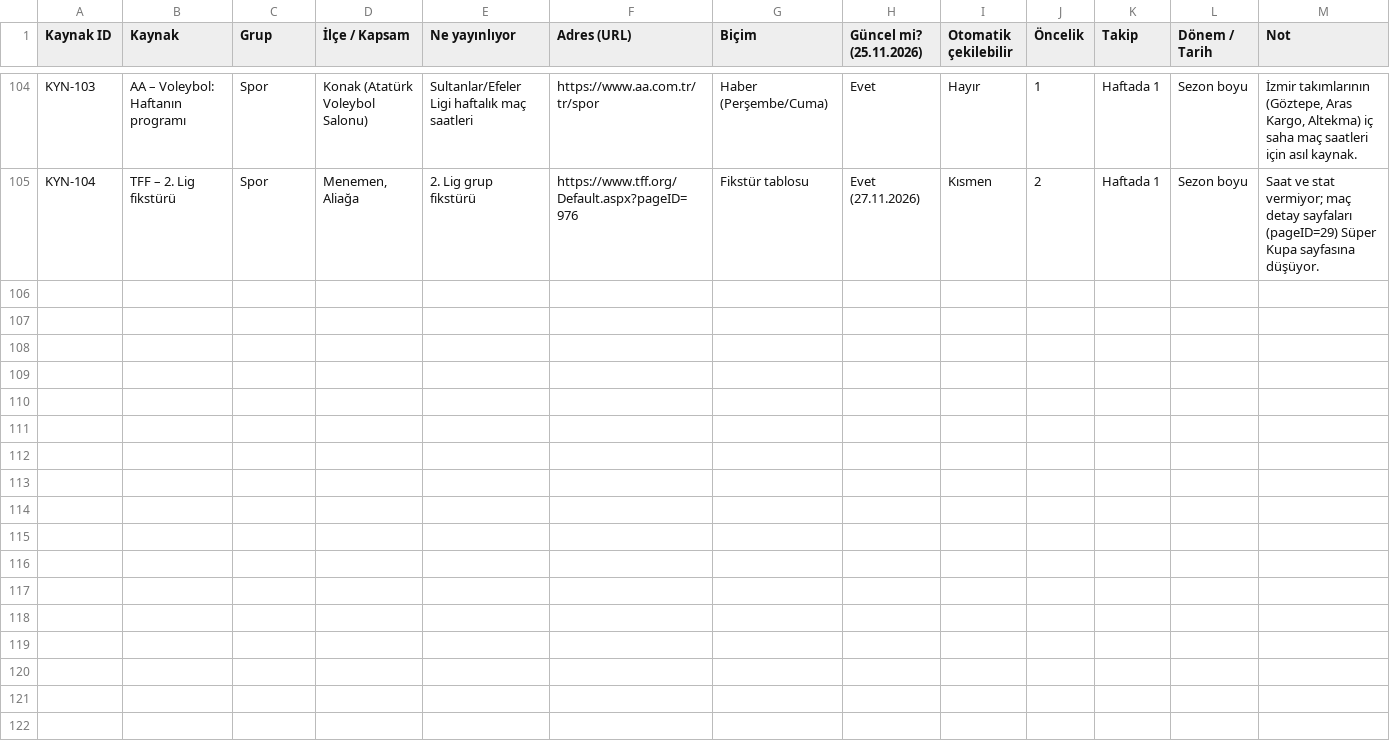
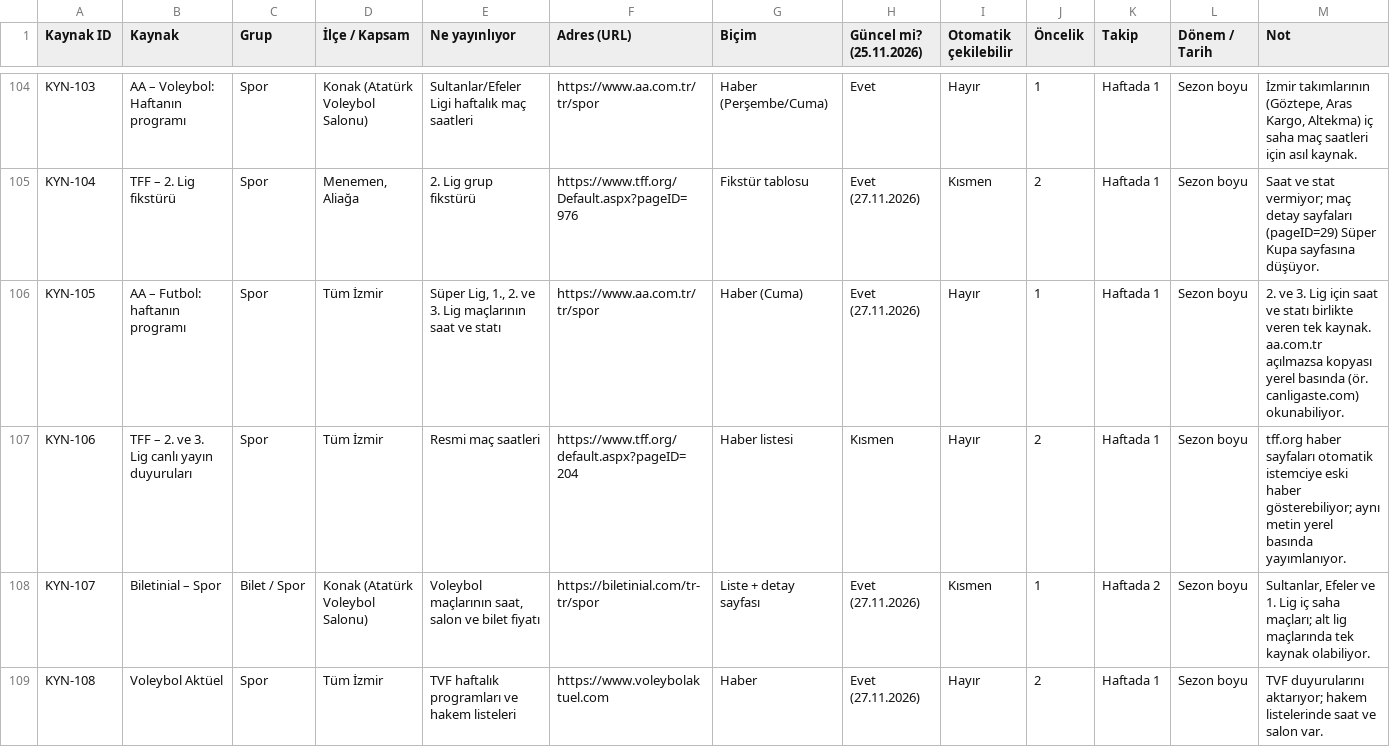
Before and after one commit to kemalozen71-urla/cumbus-veri, a CSV file: kaynaklar.csv, drawn as a sheet; only a part is shown, gaps mark what is left out.

```diff
--- a/kaynaklar.csv
+++ b/kaynaklar.csv
@@ -105 +105,5 @@ KYN-103,AA – Voleybol: Haftanın programı,Spor,Konak (Atatürk Voleybol Salon
 KYN-104,TFF – 2. Lig fikstürü,Spor,"Menemen, Aliağa",2. Lig grup fikstürü,https://www.tff.org/Default.aspx?pageID=976,Fikstür tablosu,Evet (27.11.2026),Kısmen,2,Haftada 1,Sezon boyu,Saat ve stat vermiyor; maç detay sayfaları (pageID=29) Süper Kupa sayfasına düşüyor.
+KYN-105,AA – Futbol: haftanın programı,Spor,Tüm İzmir,"Süper Lig, 1., 2. ve 3. Lig maçlarının saat ve statı",https://www.aa.com.tr/tr/spor,Haber (Cuma),Evet (27.11.2026),Hayır,1,Haftada 1,Sezon boyu,2. ve 3. Lig için saat ve statı birlikte veren tek kaynak. aa.com.tr açılmazsa kopyası yerel basında (ör. canligaste.com) okunabiliyor.
+KYN-106,TFF – 2. ve 3. Lig canlı yayın duyuruları,Spor,Tüm İzmir,Resmi maç saatleri,https://www.tff.org/default.aspx?pageID=204,Haber listesi,Kısmen,Hayır,2,Haftada 1,Sezon boyu,tff.org haber sayfaları otomatik istemciye eski haber gösterebiliyor; aynı metin yerel basında yayımlanıyor.
+KYN-107,Biletinial – Spor,Bilet / Spor,Konak (Atatürk Voleybol Salonu),"Voleybol maçlarının saat, salon ve bilet fiyatı",https://biletinial.com/tr-tr/spor,Liste + detay sayfası,Evet (27.11.2026),Kısmen,1,Haftada 2,Sezon boyu,"Sultanlar, Efeler ve 1. Lig iç saha maçları; alt lig maçlarında tek kaynak olabiliyor."
+KYN-108,Voleybol Aktüel,Spor,Tüm İzmir,TVF haftalık programları ve hakem listeleri,https://www.voleybolaktuel.com,Haber,Evet (27.11.2026),Hayır,2,Haftada 1,Sezon boyu,TVF duyurularını aktarıyor; hakem listelerinde saat ve salon var.
```
Also changed, not shown: 2 other files.
